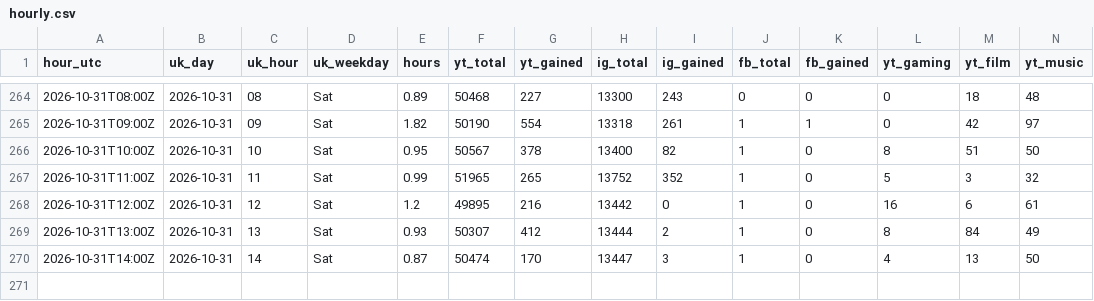
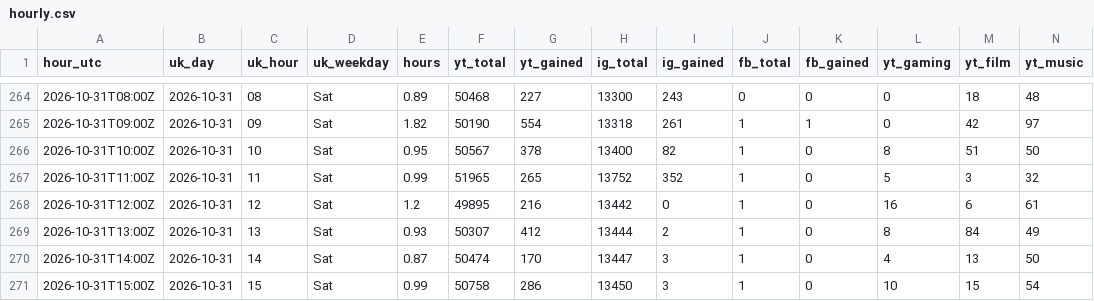
Before and after one commit to quickplay-studio/quickplay-autopilot, a CSV file: analytics/hourly.csv, drawn as a sheet; only a part is shown, gaps mark what is left out; rows hold the shown columns only; the diff names each change by its address in the sheet, - before the commit and + after, or states it on an @@ line.

Commit message:
Hourly numbers 2026-10-31 15:40

```diff
--- a/analytics/hourly.csv
+++ b/analytics/hourly.csv
+row 271: 2026-10-31T15:00Z | 2026-10-31 | 15 | Sat | 0.99 | 50758 | 286 | 13450 | 3 | 1 | 0 | 10 | 15 | 54
```
Also changed, not shown: analytics/breakouts.csv, analytics/changes.csv, 19 other files.
